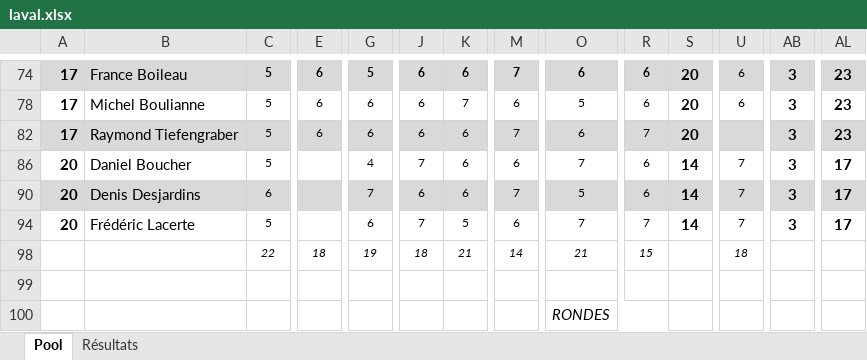
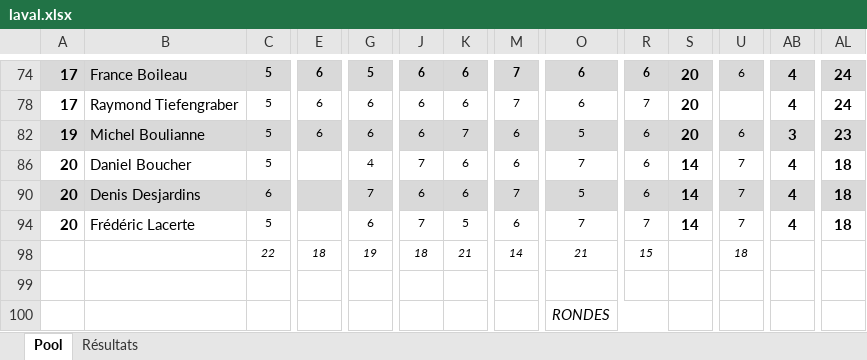
Before and after one commit to staker4/pool, an Excel workbook: laval.xlsx, sheet Pool, drawn as a sheet; only a part is shown, gaps mark what is left out; values as stored, in another font and other column widths than the file's, no borders; conditional formats not drawn; removed rows and columns are numbered as before the commit, all else as after; rows hold the shown columns only; the diff covers the shown part only; the diff names each change by its address in the sheet, - before the commit and + after, or states it on an @@ line.

```diff
--- a/laval.xlsx (sheet Pool)
+++ b/laval.xlsx (sheet Pool)
-AB74: 3
+AB74: 4
-AL74: 23
+AL74: 24
-row 78: 17 | Michel Boulianne | 5 | 6 | 6 | 6 | 7 | 6 | 5 | 6 | 20 | 6 | 3 | 23
-A78:AL78 fill: #D9D9D9
+A78:AL78 fill: none
-AB78: 3
+AB78: 4
-AL78: 23
+AL78: 24
+row 82: 19 | Michel Boulianne | 5 | 6 | 6 | 6 | 7 | 6 | 5 | 6 | 20 | 6 | 3 | 23
-AB86: 3
+AB86: 4
-AL86: 17
+AL86: 18
-AB90: 3
+AB90: 4
-AL90: 17
+AL90: 18
-AB94: 3
+AB94: 4
-AL94: 17
+AL94: 18
```
Also changed, not shown: 32 edited cells and cell formats elsewhere in this sheet, sheet Résultats, formulas that keep their value, hidden cells, 1 other file.
